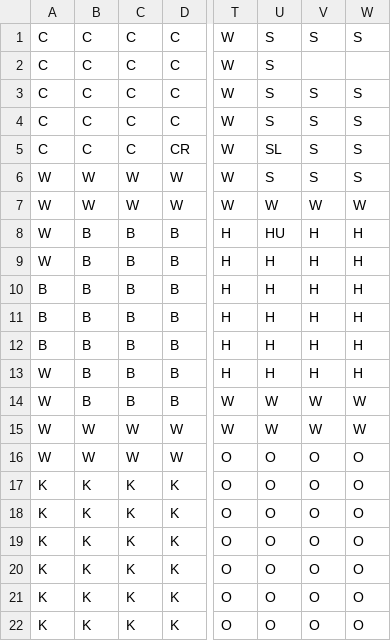
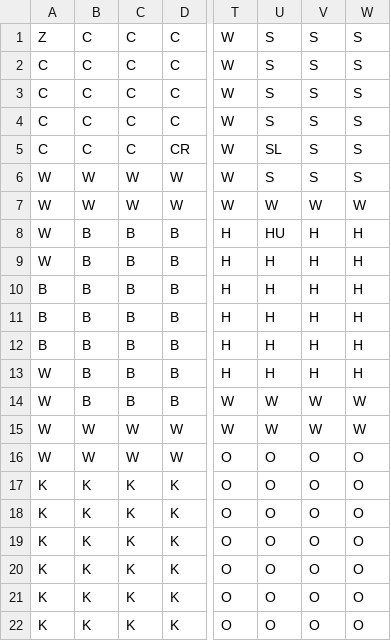
Before and after one commit to bbond766/ClueGame2, a CSV file: ClueLayoutBadColumns.csv, drawn as a sheet; only a part is shown, gaps mark what is left out; the diff names each change by its address in the sheet, - before the commit and + after, or states it on an @@ line.

```diff
--- a/ClueLayoutBadColumns.csv
+++ b/ClueLayoutBadColumns.csv
-A1: C
+A1: Z
-V2: (empty)
+V2: S
-W2: (empty)
+W2: S
```
Also changed, not shown: 4 other files.
